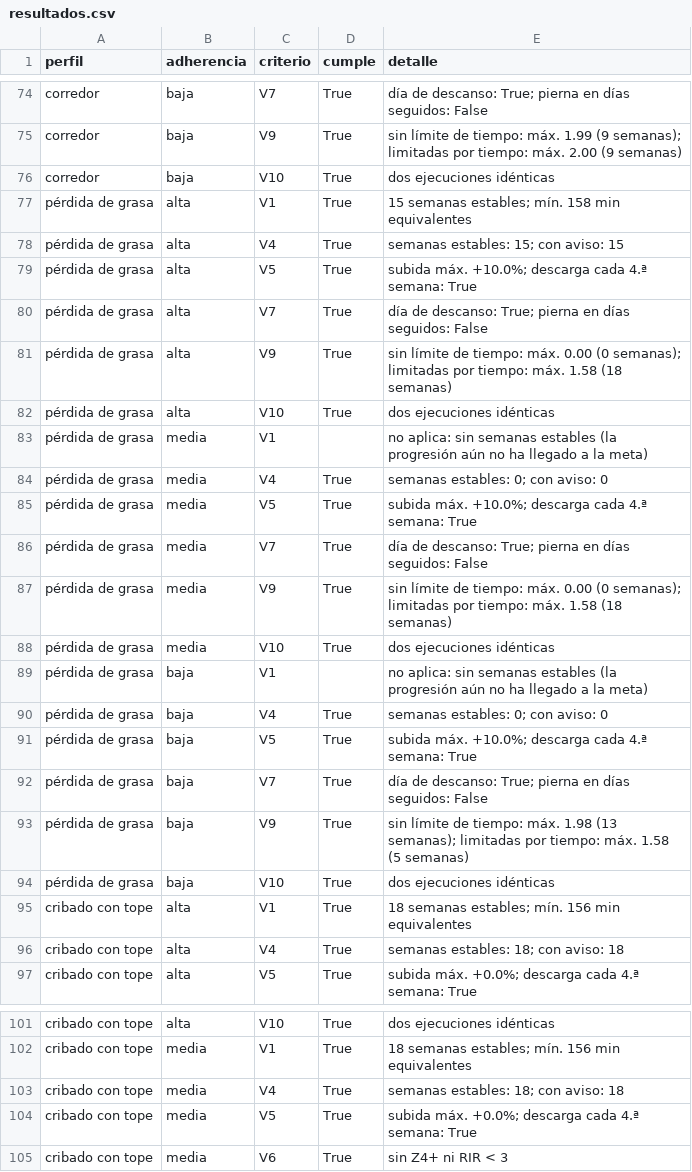
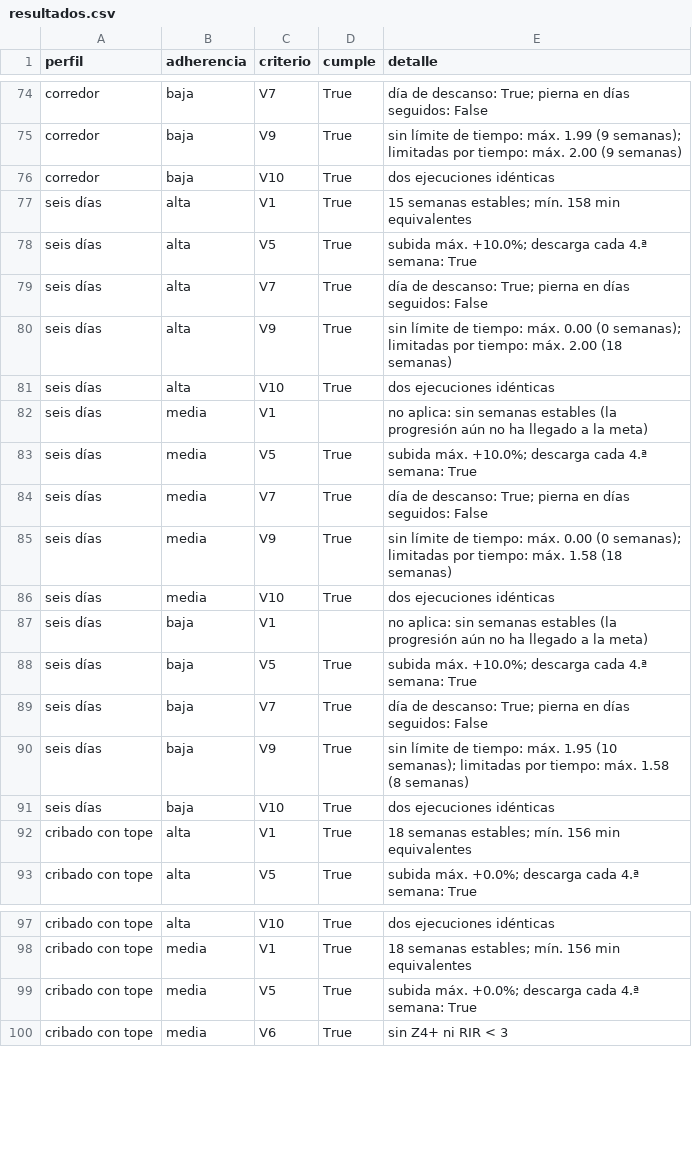
Before and after one commit to Mrclusterman/trainsync, a CSV file: docs/proyecto/validacion/resultados.csv, drawn as a sheet; only a part is shown, gaps mark what is left out; the diff covers the shown part only.

Commit message:
Retirar el objetivo de perder grasa
Con usuarios desde 14 años, un objetivo de perder peso cruza mal con los trastornos de la conducta alimentaria.
- Fuera de la API, el motor y la web; los perfiles ya guardados con él siguen con ponerse en forma
- Validación: los dos perfiles pasan a ponerse en forma y se retira V4 (103 de 104)
- DISENO, VALIDACION, MEMORIA, PLAN y README

```diff
--- a/docs/proyecto/validacion/resultados.csv
+++ b/docs/proyecto/validacion/resultados.csv
@@ -76,22 +76,18 @@ corredor,baja,V9,True,sin límite de tiempo: máx. 1.99 (9 semanas); limitadas p
 corredor,baja,V10,True,dos ejecuciones idénticas
-pérdida de grasa,alta,V1,True,15 semanas estables; mín. 158 min equivalentes
-pérdida de grasa,alta,V4,True,semanas estables: 15; con aviso: 15
-pérdida de grasa,alta,V5,True,subida máx. +10.0%; descarga cada 4.ª semana: True
-pérdida de grasa,alta,V7,True,día de descanso: True; pierna en días seguidos: False
-pérdida de grasa,alta,V9,True,sin límite de tiempo: máx. 0.00 (0 semanas); limitadas por tiempo: máx. 1.58 (18 semanas)
-pérdida de grasa,alta,V10,True,dos ejecuciones idénticas
-pérdida de grasa,media,V1,,no aplica: sin semanas estables (la progresión aún no ha llegado a la meta)
-pérdida de grasa,media,V4,True,semanas estables: 0; con aviso: 0
-pérdida de grasa,media,V5,True,subida máx. +10.0%; descarga cada 4.ª semana: True
-pérdida de grasa,media,V7,True,día de descanso: True; pierna en días seguidos: False
-pérdida de grasa,media,V9,True,sin límite de tiempo: máx. 0.00 (0 semanas); limitadas por tiempo: máx. 1.58 (18 semanas)
-pérdida de grasa,media,V10,True,dos ejecuciones idénticas
-pérdida de grasa,baja,V1,,no aplica: sin semanas estables (la progresión aún no ha llegado a la meta)
-pérdida de grasa,baja,V4,True,semanas estables: 0; con aviso: 0
-pérdida de grasa,baja,V5,True,subida máx. +10.0%; descarga cada 4.ª semana: True
-pérdida de grasa,baja,V7,True,día de descanso: True; pierna en días seguidos: False
-pérdida de grasa,baja,V9,True,sin límite de tiempo: máx. 1.98 (13 semanas); limitadas por tiempo: máx. 1.58 (5 semanas)
-pérdida de grasa,baja,V10,True,dos ejecuciones idénticas
+seis días,alta,V1,True,15 semanas estables; mín. 158 min equivalentes
+seis días,alta,V5,True,subida máx. +10.0%; descarga cada 4.ª semana: True
+seis días,alta,V7,True,día de descanso: True; pierna en días seguidos: False
+seis días,alta,V9,True,sin límite de tiempo: máx. 0.00 (0 semanas); limitadas por tiempo: máx. 2.00 (18 semanas)
+seis días,alta,V10,True,dos ejecuciones idénticas
+seis días,media,V1,,no aplica: sin semanas estables (la progresión aún no ha llegado a la meta)
+seis días,media,V5,True,subida máx. +10.0%; descarga cada 4.ª semana: True
+seis días,media,V7,True,día de descanso: True; pierna en días seguidos: False
+seis días,media,V9,True,sin límite de tiempo: máx. 0.00 (0 semanas); limitadas por tiempo: máx. 1.58 (18 semanas)
+seis días,media,V10,True,dos ejecuciones idénticas
+seis días,baja,V1,,no aplica: sin semanas estables (la progresión aún no ha llegado a la meta)
+seis días,baja,V5,True,subida máx. +10.0%; descarga cada 4.ª semana: True
+seis días,baja,V7,True,día de descanso: True; pierna en días seguidos: False
+seis días,baja,V9,True,sin límite de tiempo: máx. 1.95 (10 semanas); limitadas por tiempo: máx. 1.58 (8 semanas)
+seis días,baja,V10,True,dos ejecuciones idénticas
 cribado con tope,alta,V1,True,18 semanas estables; mín. 156 min equivalentes
-cribado con tope,alta,V4,True,semanas estables: 18; con aviso: 18
 cribado con tope,alta,V5,True,subida máx. +0.0%; descarga cada 4.ª semana: True
@@ -102,3 +98,2 @@ cribado con tope,alta,V10,True,dos ejecuciones idénticas
 cribado con tope,media,V1,True,18 semanas estables; mín. 156 min equivalentes
-cribado con tope,media,V4,True,semanas estables: 18; con aviso: 18
 cribado con tope,media,V5,True,subida máx. +0.0%; descarga cada 4.ª semana: True
```
Also changed, not shown: 1 removed row and 4 edited cells elsewhere in this file, 16 other files.
